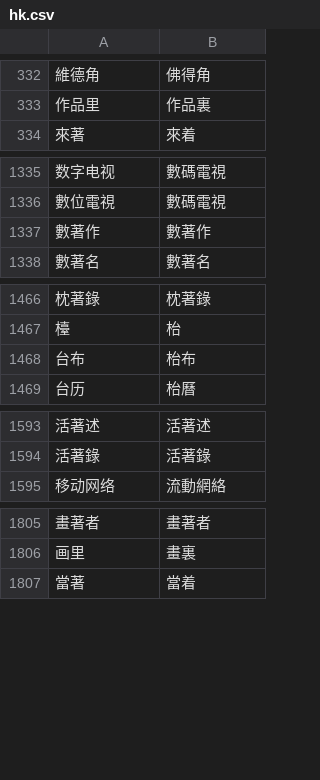
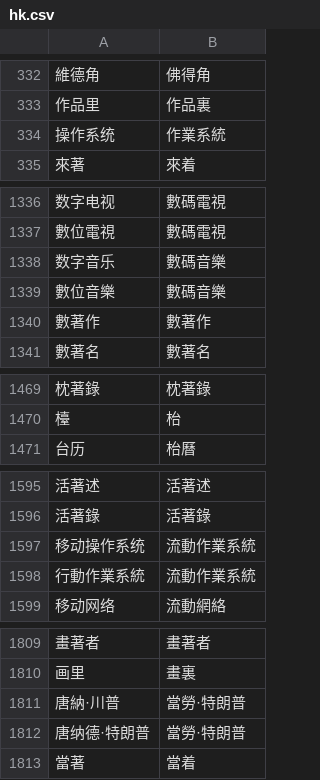
Before and after one commit to steelywing/PHP-Chinese, a CSV file: dict/hk.csv, drawn as a sheet; only a part is shown, gaps mark what is left out; removed rows and columns are numbered as before the commit, all else as after; the diff names each change by its address in the sheet, - before the commit and + after, or states it on an @@ line.

```diff
--- a/dict/hk.csv
+++ b/dict/hk.csv
+row 334: 操作系统 | 作業系統
+row 1338: 数字音乐 | 數碼音樂
+row 1339: 數位音樂 | 數碼音樂
-row 1468: 台布 | 枱布
+row 1597: 移动操作系统 | 流動作業系統
+row 1598: 行動作業系統 | 流動作業系統
+row 1811: 唐納·川普 | 當勞·特朗普
+row 1812: 唐纳德·特朗普 | 當勞·特朗普
```
Also changed, not shown: dict/chs.csv, dict/cht.csv, 4 other files.
